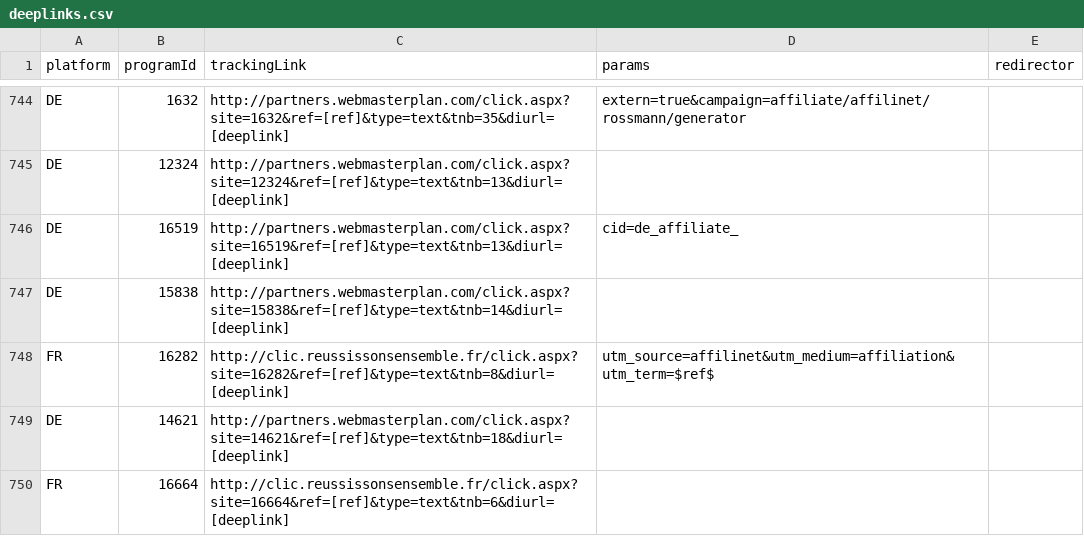
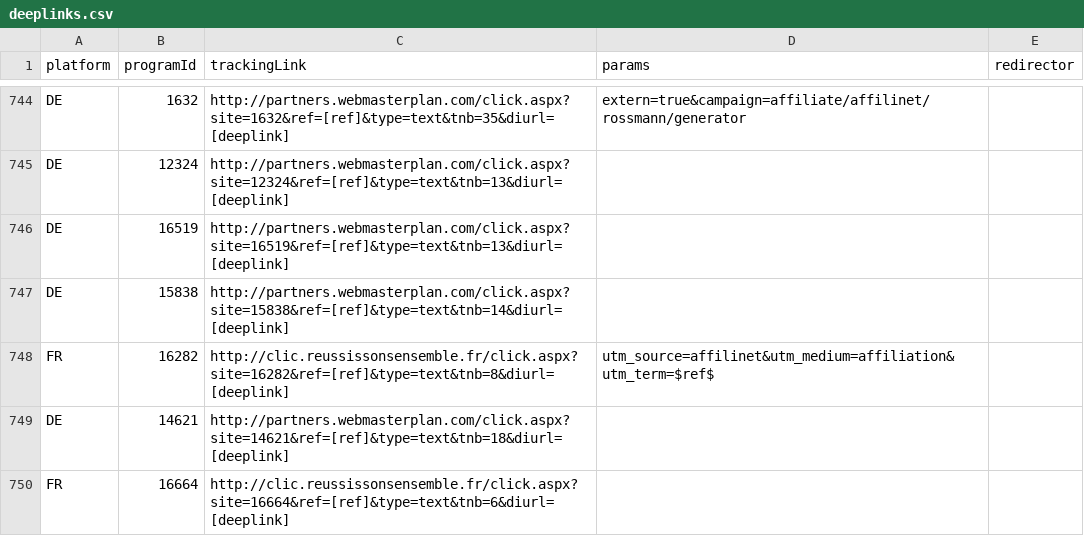
Before and after one commit to affilinet/browser-webextension-publisher, a CSV file: resources/deeplinks.csv, drawn as a sheet; only a part is shown, gaps mark what is left out.

Commit message:
update deeplinks CSV
Rollback PID 16519

```diff
--- a/resources/deeplinks.csv
+++ b/resources/deeplinks.csv
@@ -745,3 +745,3 @@ DE;1632;http://partners.webmasterplan.com/click.aspx?site=1632&ref=[ref]&type=te
 DE;12324;http://partners.webmasterplan.com/click.aspx?site=12324&ref=[ref]&type=text&tnb=13&diurl=[deeplink];;
-DE;16519;http://partners.webmasterplan.com/click.aspx?site=16519&ref=[ref]&type=text&tnb=13&diurl=[deeplink];cid=de_affiliate_;
+DE;16519;http://partners.webmasterplan.com/click.aspx?site=16519&ref=[ref]&type=text&tnb=13&diurl=[deeplink];;
 DE;15838;http://partners.webmasterplan.com/click.aspx?site=15838&ref=[ref]&type=text&tnb=14&diurl=[deeplink];;
```
